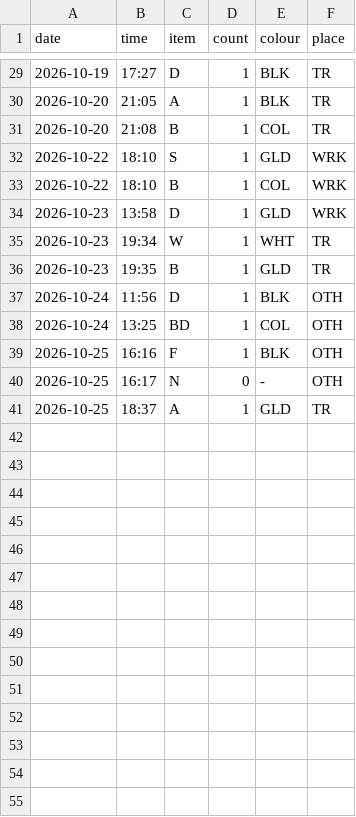
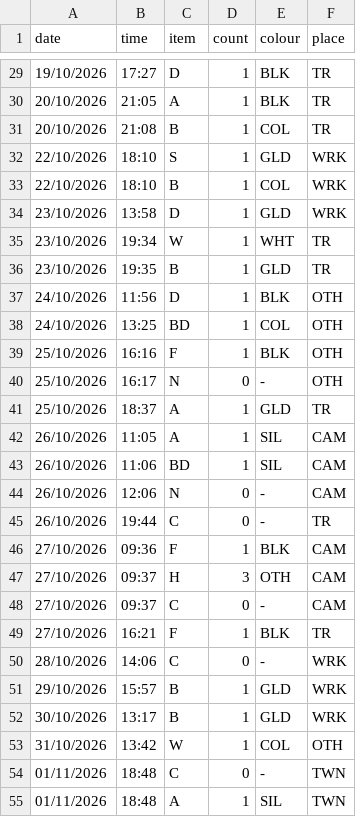
Before and after one commit to zayedkhatt/DearData100, a CSV file: data/wrists.csv, drawn as a sheet; only a part is shown, gaps mark what is left out; the diff covers the shown part only.

```diff
--- a/data/wrists.csv
+++ b/data/wrists.csv
@@ -29,13 +29,27 @@ date,time,item,count,colour,place
-2026-10-19,17:27,D,1,BLK,TR
-2026-10-20,21:05,A,1,BLK,TR
-2026-10-20,21:08,B,1,COL,TR
-2026-10-22,18:10,S,1,GLD,WRK
-2026-10-22,18:10,B,1,COL,WRK
-2026-10-23,13:58,D,1,GLD,WRK
-2026-10-23,19:34,W,1,WHT,TR
-2026-10-23,19:35,B,1,GLD,TR
-2026-10-24,11:56,D,1,BLK,OTH
-2026-10-24,13:25,BD,1,COL,OTH
-2026-10-25,16:16,F,1,BLK,OTH
-2026-10-25,16:17,N,0,-,OTH
-2026-10-25,18:37,A,1,GLD,TR
+19/10/2026,17:27,D,1,BLK,TR
+20/10/2026,21:05,A,1,BLK,TR
+20/10/2026,21:08,B,1,COL,TR
+22/10/2026,18:10,S,1,GLD,WRK
+22/10/2026,18:10,B,1,COL,WRK
+23/10/2026,13:58,D,1,GLD,WRK
+23/10/2026,19:34,W,1,WHT,TR
+23/10/2026,19:35,B,1,GLD,TR
+24/10/2026,11:56,D,1,BLK,OTH
+24/10/2026,13:25,BD,1,COL,OTH
+25/10/2026,16:16,F,1,BLK,OTH
+25/10/2026,16:17,N,0,-,OTH
+25/10/2026,18:37,A,1,GLD,TR
+26/10/2026,11:05,A,1,SIL,CAM
+26/10/2026,11:06,BD,1,SIL,CAM
+26/10/2026,12:06,N,0,-,CAM
+26/10/2026,19:44,C,0,-,TR
+27/10/2026,09:36,F,1,BLK,CAM
+27/10/2026,09:37,H,3,OTH,CAM
+27/10/2026,09:37,C,0,-,CAM
+27/10/2026,16:21,F,1,BLK,TR
+28/10/2026,14:06,C,0,-,WRK
+29/10/2026,15:57,B,1,GLD,WRK
+30/10/2026,13:17,B,1,GLD,WRK
+31/10/2026,13:42,W,1,COL,OTH
+01/11/2026,18:48,C,0,-,TWN
+01/11/2026,18:48,A,1,SIL,TWN
```
Also changed, not shown: 1 added row and 27 edited cells elsewhere in this file, 1 other file.
